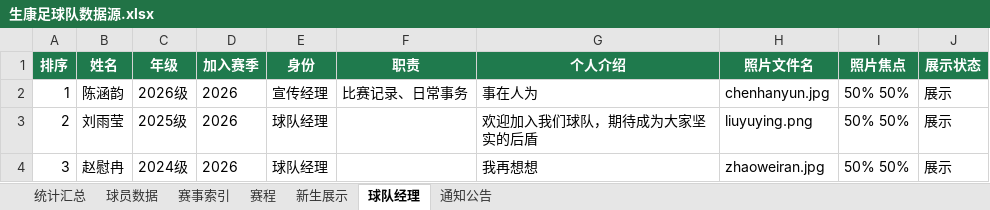
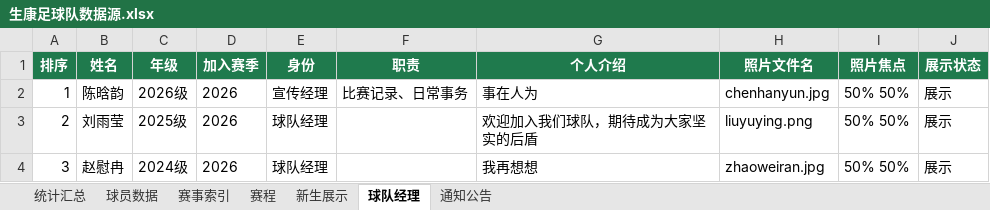
Before and after one commit to weiyanluo06-png/sk_football, an Excel workbook: data/生康足球队数据源.xlsx, sheet 球队经理, drawn as a sheet; values as stored, in another font and other column widths than the file's, no borders; table styles not drawn; the diff names each change by its address in the sheet, - before the commit and + after, or states it on an @@ line.

```diff
--- a/data/生康足球队数据源.xlsx (sheet 球队经理)
+++ b/data/生康足球队数据源.xlsx (sheet 球队经理)
-B2 (姓名): 陈涵韵
+B2 (姓名): 陈晗韵
```
Also changed, not shown: sheet 通知公告, 8 other files.
